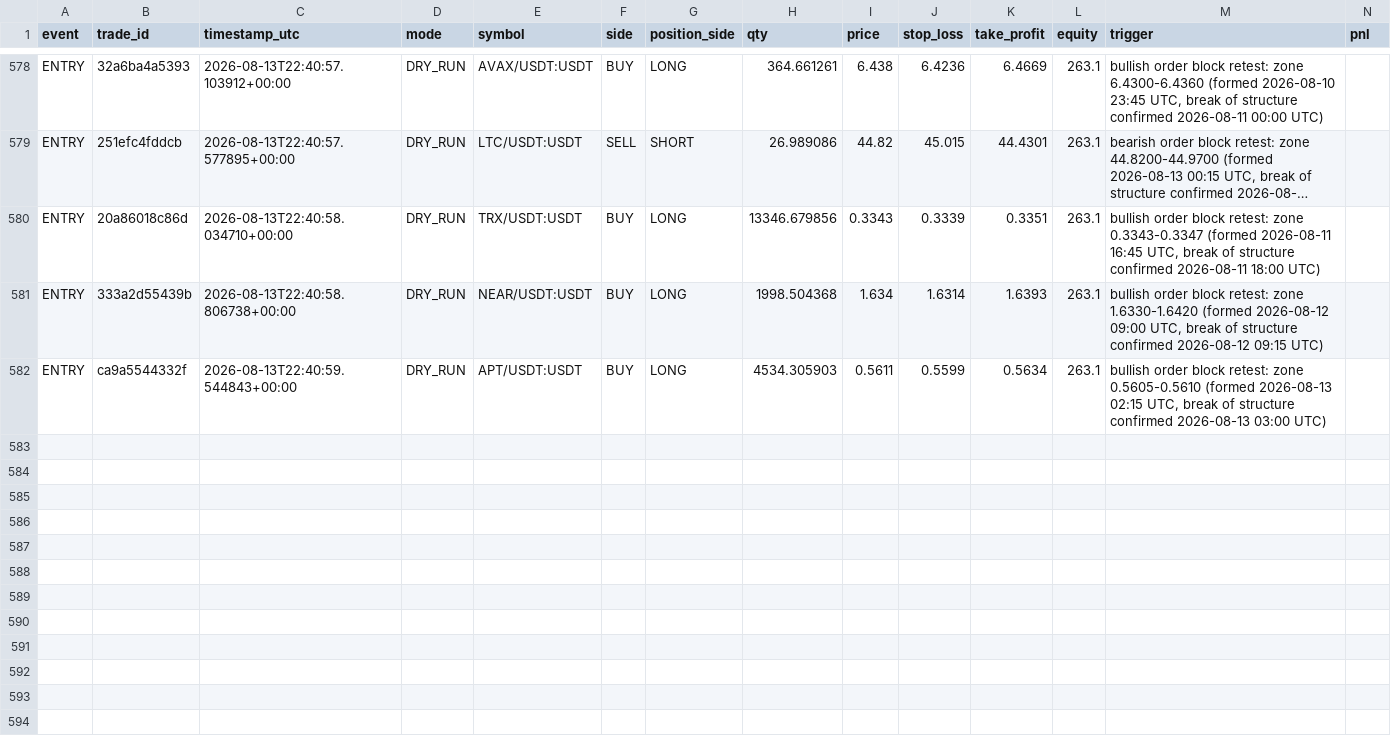
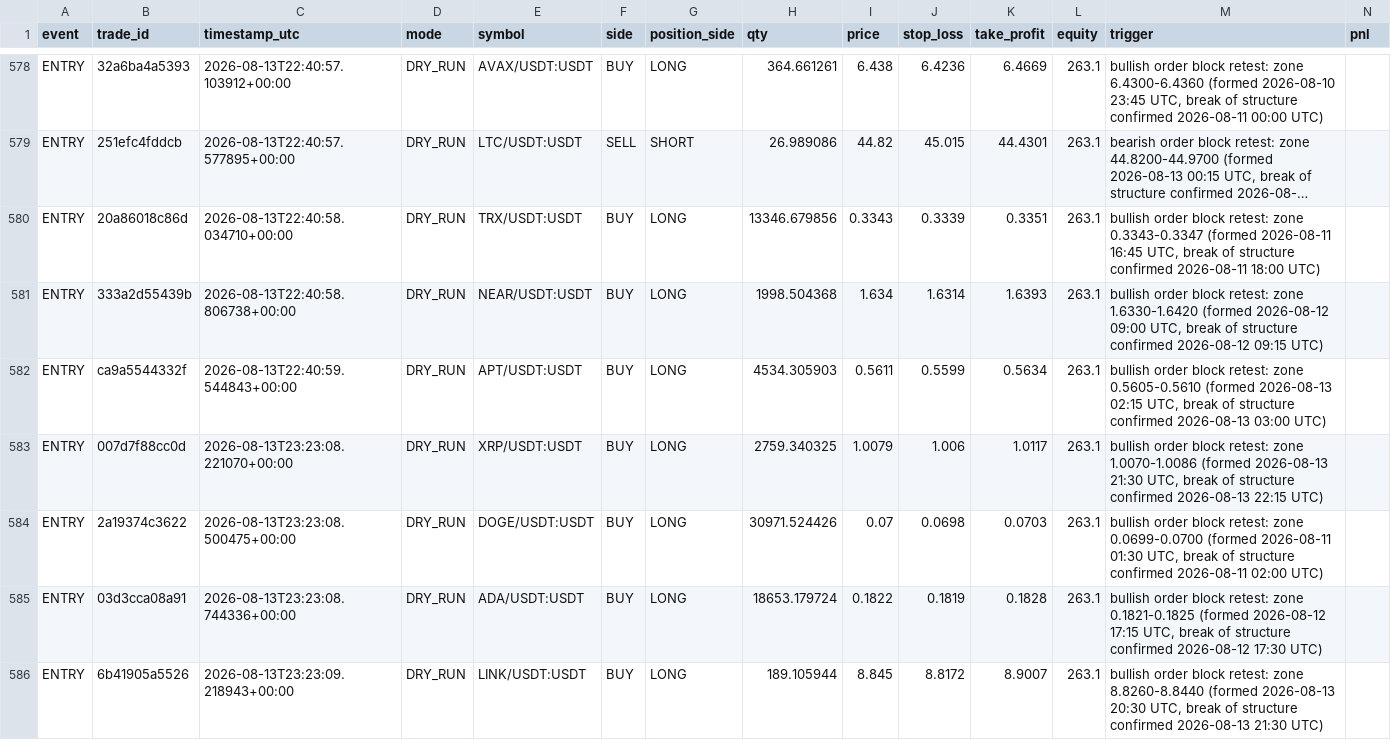
Before and after one commit to MatveevIlya1995/bingx-order-block-bot, a CSV file: data/trades.csv, drawn as a sheet; only a part is shown, gaps mark what is left out; long unchanged cells end in …; rows hold the shown columns only; the diff names each change by its address in the sheet, - before the commit and + after, or states it on an @@ line.

```diff
--- a/data/trades.csv
+++ b/data/trades.csv
+row 583: ENTRY | 007d7f88cc0d | 2026-08-13T23:23:08.221070+00:00 | DRY_RUN | XRP/USDT:USDT | BUY | LONG | 2759.340325 | 1.0079 | 1.006 | 1.0117 | 263.1 | bullish order block retest: zone 1.0070-1.0086 (formed 2026-08-13 21:30 UTC, break of structure confirmed 2026-08-13 22:15 UTC)
+row 584: ENTRY | 2a19374c3622 | 2026-08-13T23:23:08.500475+00:00 | DRY_RUN | DOGE/USDT:USDT | BUY | LONG | 30971.524426 | 0.07 | 0.0698 | 0.0703 | 263.1 | bullish order block retest: zone 0.0699-0.0700 (formed 2026-08-11 01:30 UTC, break of structure confirmed 2026-08-11 02:00 UTC)
+row 585: ENTRY | 03d3cca08a91 | 2026-08-13T23:23:08.744336+00:00 | DRY_RUN | ADA/USDT:USDT | BUY | LONG | 18653.179724 | 0.1822 | 0.1819 | 0.1828 | 263.1 | bullish order block retest: zone 0.1821-0.1825 (formed 2026-08-12 17:15 UTC, break of structure confirmed 2026-08-12 17:30 UTC)
+row 586: ENTRY | 6b41905a5526 | 2026-08-13T23:23:09.218943+00:00 | DRY_RUN | LINK/USDT:USDT | BUY | LONG | 189.105944 | 8.845 | 8.8172 | 8.9007 | 263.1 | bullish order block retest: zone 8.8260-8.8440 (formed 2026-08-13 20:30 UTC, break of structure confirmed 2026-08-13 21:30 UTC)
```
Also changed, not shown: 1 other file.
